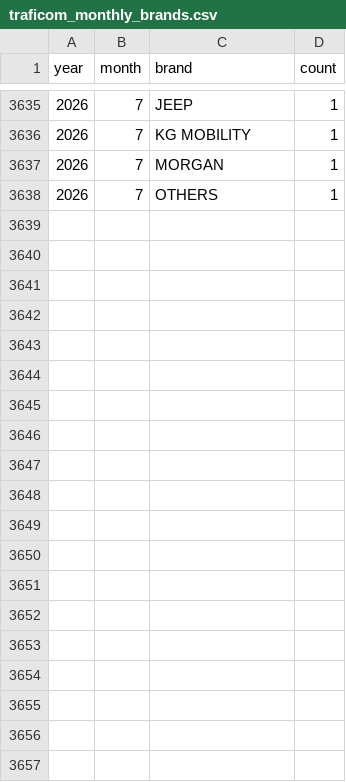
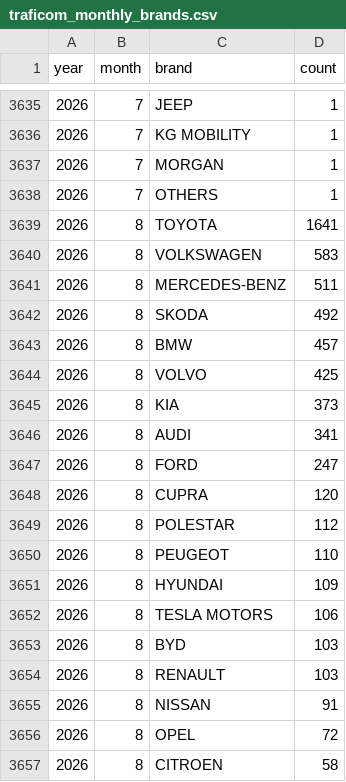
Before and after one commit to bowardzhang/VRS, a CSV file: data/Finland/traficom_monthly_brands.csv, drawn as a sheet; only a part is shown, gaps mark what is left out; the diff covers the shown part only.

```diff
--- a/data/Finland/traficom_monthly_brands.csv
+++ b/data/Finland/traficom_monthly_brands.csv
@@ -3638 +3638,20 @@ year,month,brand,count
 2026,7,OTHERS,1
+2026,8,TOYOTA,1641
+2026,8,VOLKSWAGEN,583
+2026,8,MERCEDES-BENZ,511
+2026,8,SKODA,492
+2026,8,BMW,457
+2026,8,VOLVO,425
+2026,8,KIA,373
+2026,8,AUDI,341
+2026,8,FORD,247
+2026,8,CUPRA,120
+2026,8,POLESTAR,112
+2026,8,PEUGEOT,110
+2026,8,HYUNDAI,109
+2026,8,TESLA MOTORS,106
+2026,8,BYD,103
+2026,8,RENAULT,103
+2026,8,NISSAN,91
+2026,8,OPEL,72
+2026,8,CITROEN,58
```
Also changed, not shown: 23 added rows elsewhere in this file, data/Finland/traficom_models.csv, data/Finland/traficom_models_latest.csv, 12 other files.
